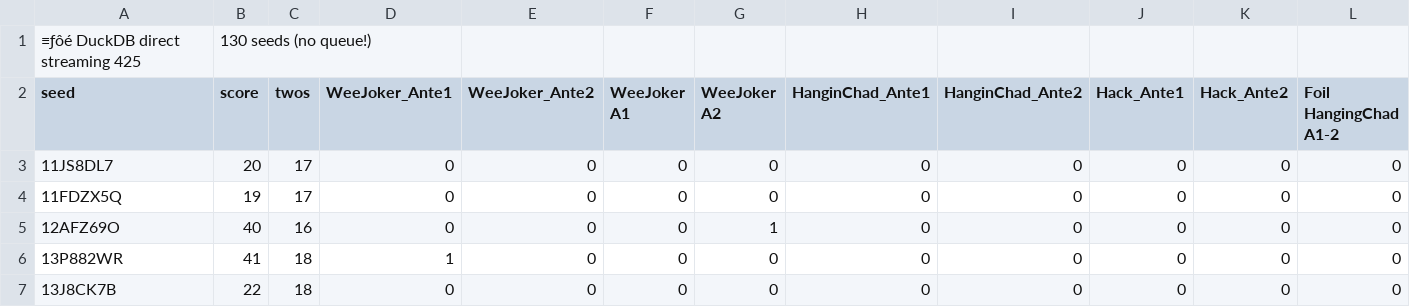
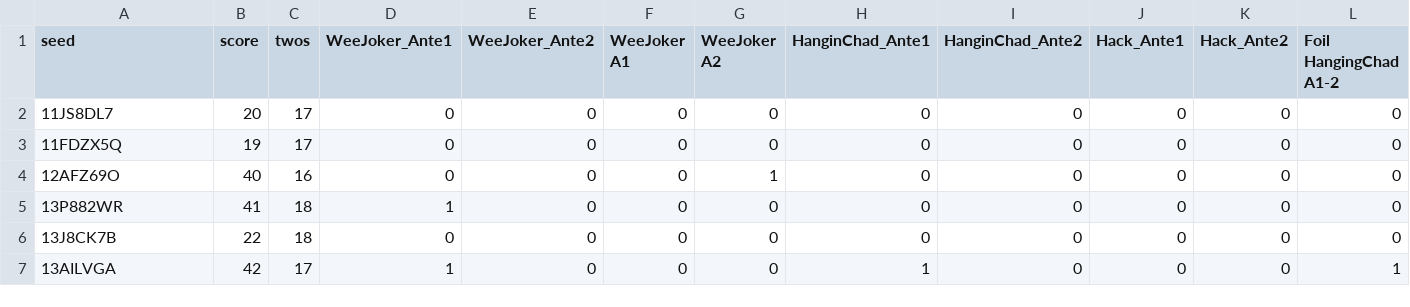
Before and after one commit to OptimusPi/weejoker.app, a CSV file: public/seeds.csv, drawn as a sheet; only a part is shown; the shorter side is filled out with more unchanged rows; rows hold the shown columns only; the diff names each change by its address in the sheet, - before the commit and + after, or states it on an @@ line.

```diff
--- a/public/seeds.csv
+++ b/public/seeds.csv
-row 1: ≡ƒôé DuckDB direct streaming 425 | 130 seeds (no queue!)
```
Also changed, not shown: 11 other files.
